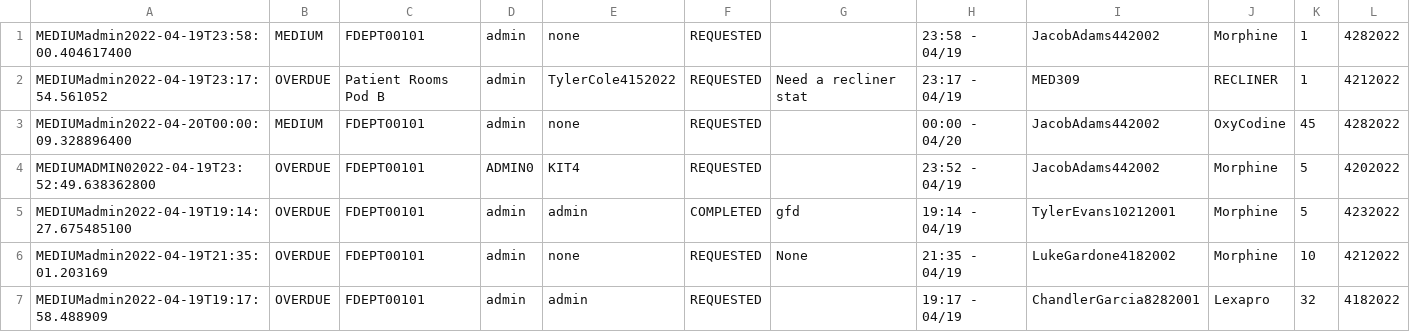
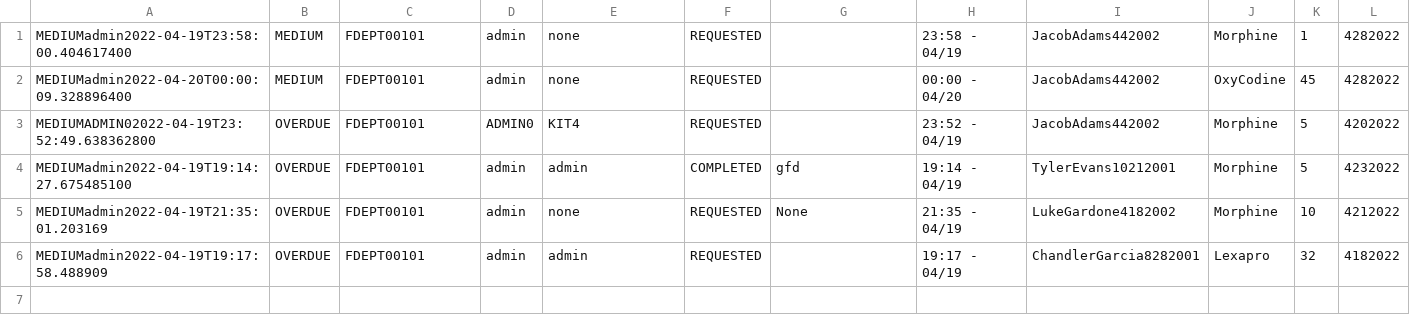
Before and after one commit to CS3733-D22-Team-D/CS3733-D22-Team-D-Application, a CSV file: MedicineRequest_save.csv, drawn as a sheet.

```diff
--- a/MedicineRequest_save.csv
+++ b/MedicineRequest_save.csv
@@ -1,3 +1,2 @@
 MEDIUMadmin2022-04-19T23:58:00.404617400,MEDIUM,FDEPT00101,admin,none,REQUESTED,,23:58 - 04/19,JacobAdams442002,Morphine,1,4282022
-MEDIUMadmin2022-04-19T23:17:54.561052,OVERDUE,Patient Rooms Pod B,admin,TylerCole4152022,REQUESTED,Need a recliner stat,23:17 - 04/19,MED309,RECLINER,1,4212022
 MEDIUMadmin2022-04-20T00:00:09.328896400,MEDIUM,FDEPT00101,admin,none,REQUESTED,,00:00 - 04/20,JacobAdams442002,OxyCodine,45,4282022
```
Also changed, not shown: 5 other files.
